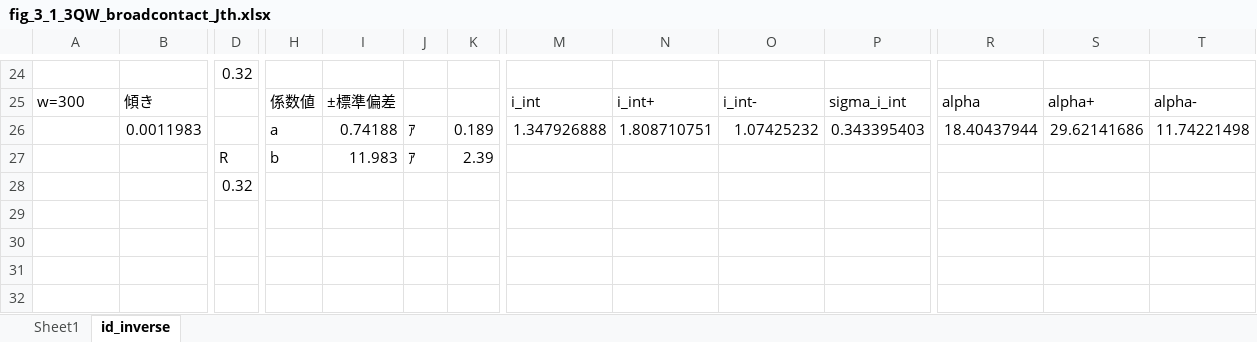
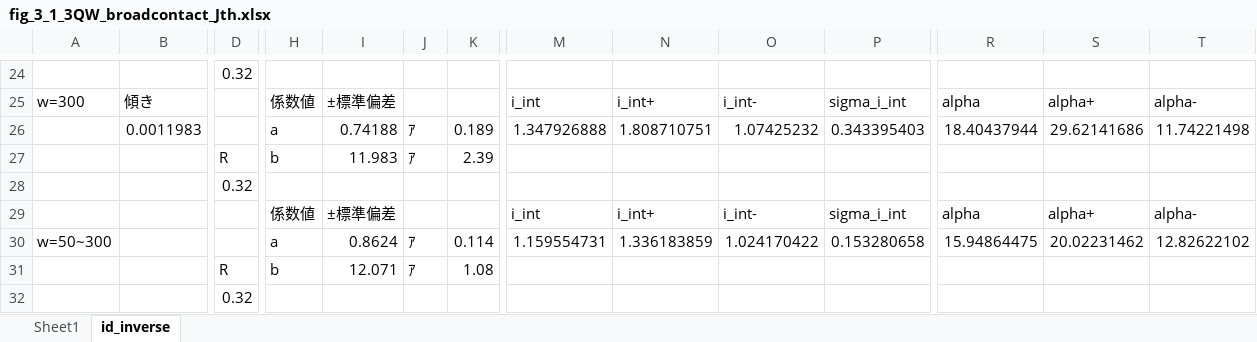
Before and after one commit to komatsubara/yakisaba, an Excel workbook: 修論/本文0117/figure/fig_3_1_3QW_broadcontact_Jth.xlsx, sheet id_inverse, drawn as a sheet; only a part is shown, gaps mark what is left out; values as stored, in another font and other column widths than the file's, no borders; rows hold the shown columns only; the diff names each change by its address in the sheet, - before the commit and + after, or states it on an @@ line.

```diff
--- a/修論/本文0117/figure/fig_3_1_3QW_broadcontact_Jth.xlsx (sheet id_inverse)
+++ b/修論/本文0117/figure/fig_3_1_3QW_broadcontact_Jth.xlsx (sheet id_inverse)
+row 29:  |  |  | 係数値 | ±標準偏差 |  |  | i_int | i_int+ | i_int- | sigma_i_int | alpha | alpha+ | alpha-
+row 30: w=50~300 |  |  | a | 0.8624 | ｱ | 0.114 | 1.159554731 | 1.336183859 | 1.024170422 | 0.153280658 | 15.94864475 | 20.02231462 | 12.82622102
+row 31:  |  | R | b | 12.071 | ｱ | 1.08
+row 32:  |  | 0.32
```
Also changed, not shown: 修論/本文0117/その他/ぺガードの法則.xlsx, 奨学金返金書類/（１）H30様式1-1申請書_本番_概要直し.xlsx, 13 other files.
